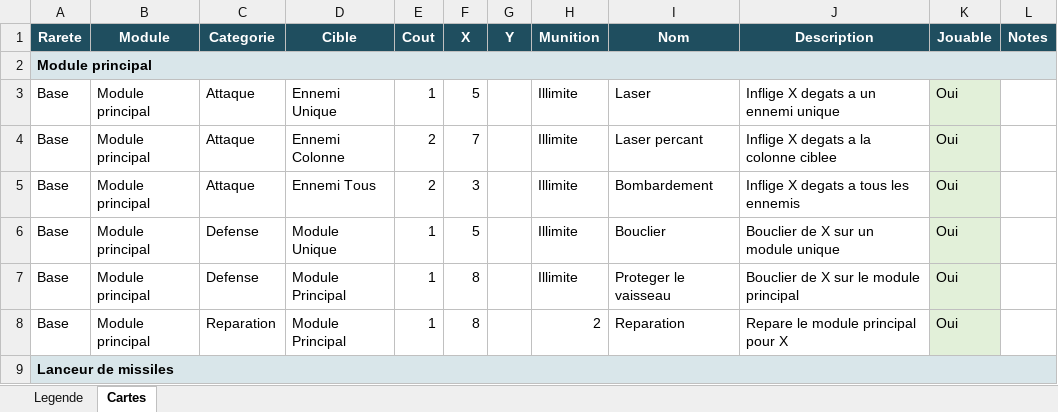
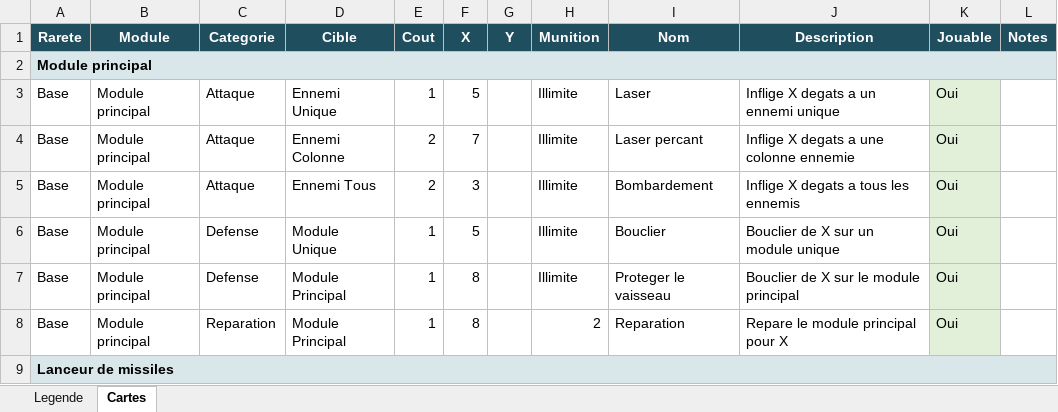
Before and after one commit to lyanaeran/tomcard, an Excel workbook: specs/cartes.xlsx, sheet Cartes, drawn as a sheet; only a part is shown; values as stored, in another font and other column widths than the file's, no borders; the diff names each change by its address in the sheet, - before the commit and + after, or states it on an @@ line.

```diff
--- a/specs/cartes.xlsx (sheet Cartes)
+++ b/specs/cartes.xlsx (sheet Cartes)
-J4 (Description): Inflige X degats a la colonne ciblee
+J4 (Description): Inflige X degats a une colonne ennemie
```
Also changed, not shown: 1 other file.
